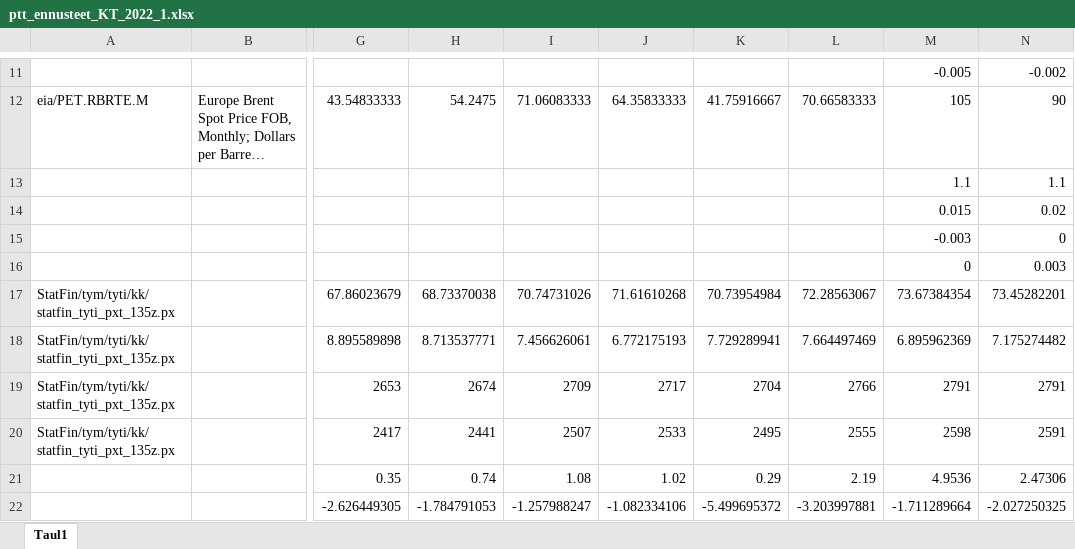
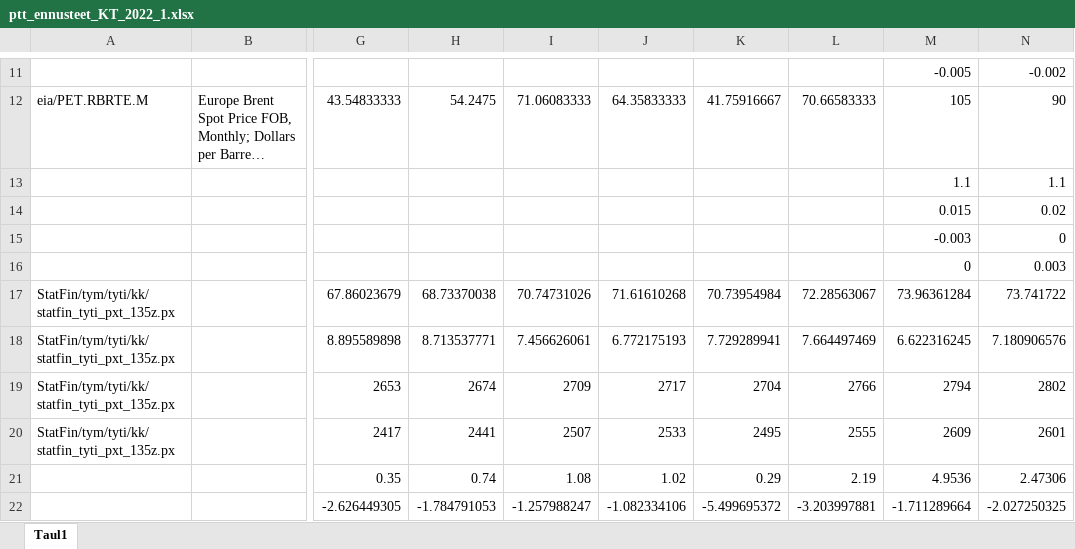
Before and after one commit to pttry/pttrobo, an Excel workbook: inst/ennustekuvat/ptt_ennusteet_KT_2022_1.xlsx, sheet Taul1, drawn as a sheet; only a part is shown, gaps mark what is left out; long unchanged cells end in …; values as stored, in another font and other column widths than the file's, no borders; the diff names each change by its address in the sheet, - before the commit and + after, or states it on an @@ line.

```diff
--- a/inst/ennustekuvat/ptt_ennusteet_KT_2022_1.xlsx (sheet Taul1)
+++ b/inst/ennustekuvat/ptt_ennusteet_KT_2022_1.xlsx (sheet Taul1)
-M17: 73.67384354
+M17: 73.96361284
-N17: 73.45282201
+N17: 73.741722
-M18: 6.895962369
+M18: 6.622316245
-N18: 7.175274482
+N18: 7.180906576
-M19: 2791
+M19: 2794
-N19: 2791
+N19: 2802
-M20: 2598
+M20: 2609
-N20: 2591
+N20: 2601
```
Also changed, not shown: 50 other files.
